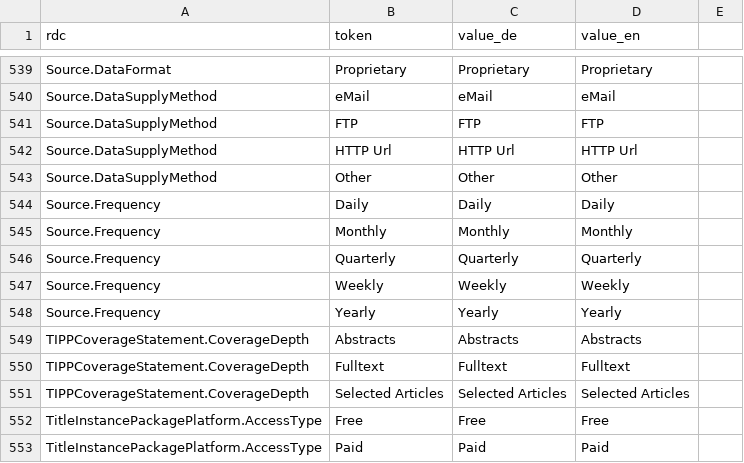
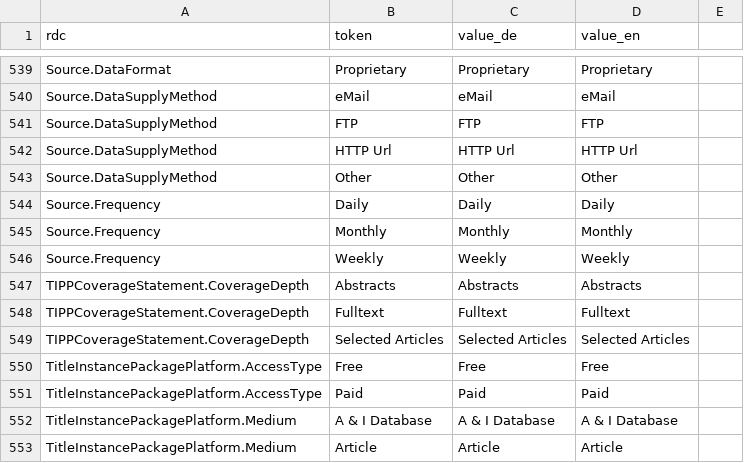
Before and after one commit to hbz/wekb2, a CSV file: src/main/webapp/setup/RefdataValue.csv, drawn as a sheet; only a part is shown, gaps mark what is left out; the shorter side is filled out with more unchanged rows.

Commit message:
ERMS-7123: Update-Intervall we:kb-Importe - Verzicht auf yearly und quarterly -> Umstellung auf monthly

```diff
--- a/src/main/webapp/setup/RefdataValue.csv
+++ b/src/main/webapp/setup/RefdataValue.csv
@@ -545,5 +545,3 @@ Source.Frequency;Daily;Daily;Daily
 Source.Frequency;Monthly;Monthly;Monthly
-Source.Frequency;Quarterly;Quarterly;Quarterly
 Source.Frequency;Weekly;Weekly;Weekly
-Source.Frequency;Yearly;Yearly;Yearly
 TIPPCoverageStatement.CoverageDepth;Abstracts;Abstracts;Abstracts
```
